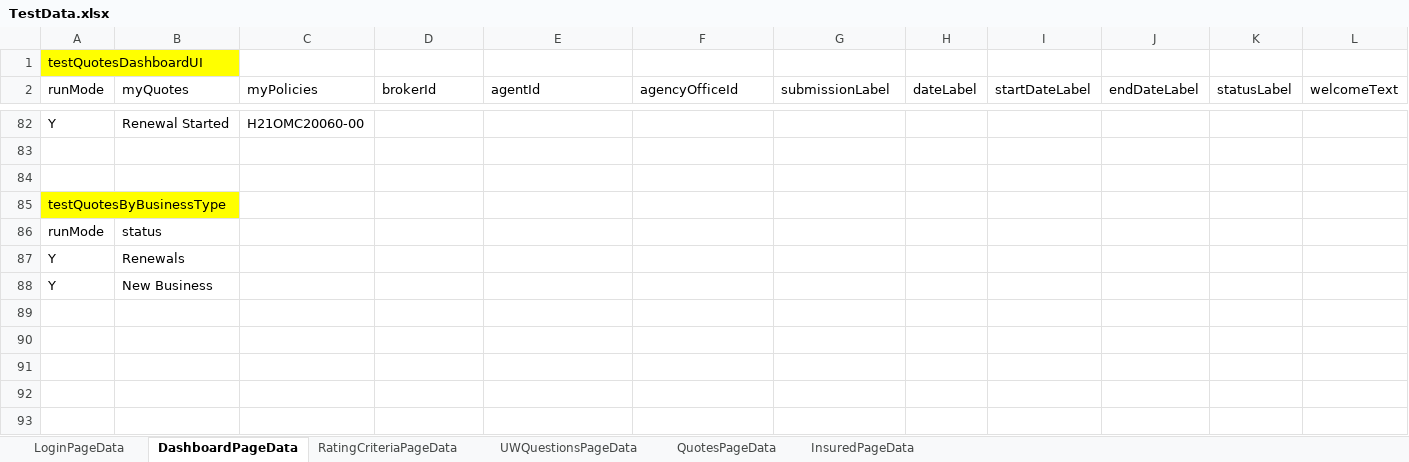
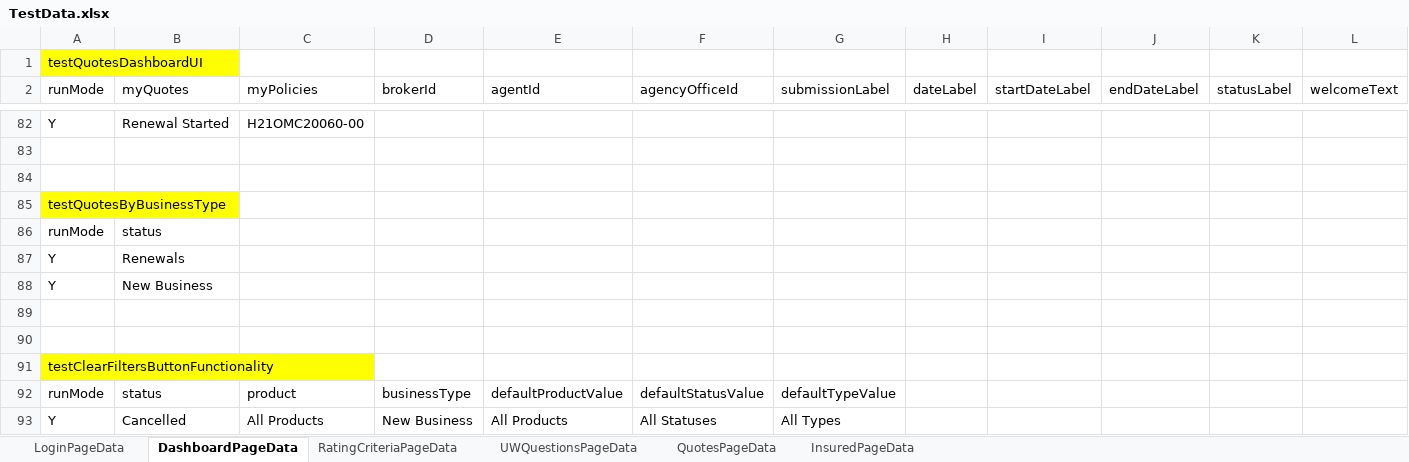
Before and after one commit to aza13/java-selenium-latest, an Excel workbook: src/main/resources/TestData.xlsx, sheet DashboardPageData, drawn as a sheet; only a part is shown, gaps mark what is left out; values as stored, in another font and other column widths than the file's, no borders; rows hold the shown columns only; the diff names each change by its address in the sheet, - before the commit and + after, or states it on an @@ line.

Commit message:
clear filters test cases added

```diff
--- a/src/main/resources/TestData.xlsx (sheet DashboardPageData)
+++ b/src/main/resources/TestData.xlsx (sheet DashboardPageData)
+row 89: (empty)
+row 90: (empty)
+row 91: testClearFiltersButtonFunctionality
+row 92: runMode | status | product | businessType | defaultProductValue | defaultStatusValue | defaultTypeValue
+row 93: Y | Cancelled | All Products | New Business | All Products | All Statuses | All Types
```
Also changed, not shown: 4 other files.
